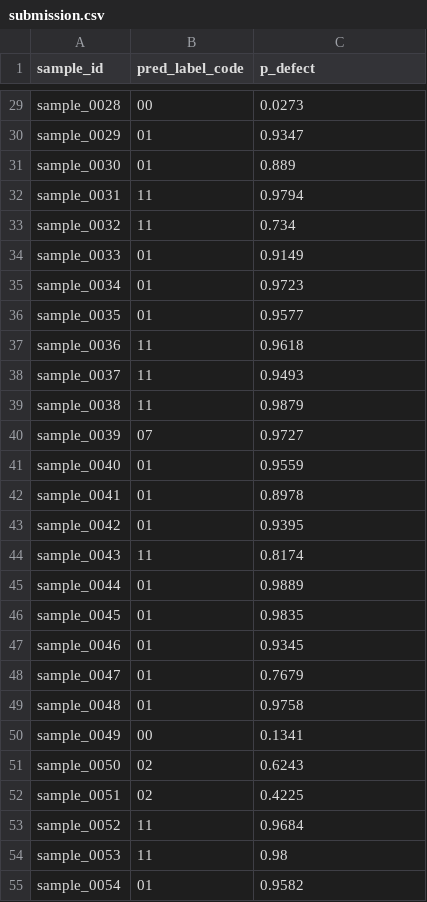
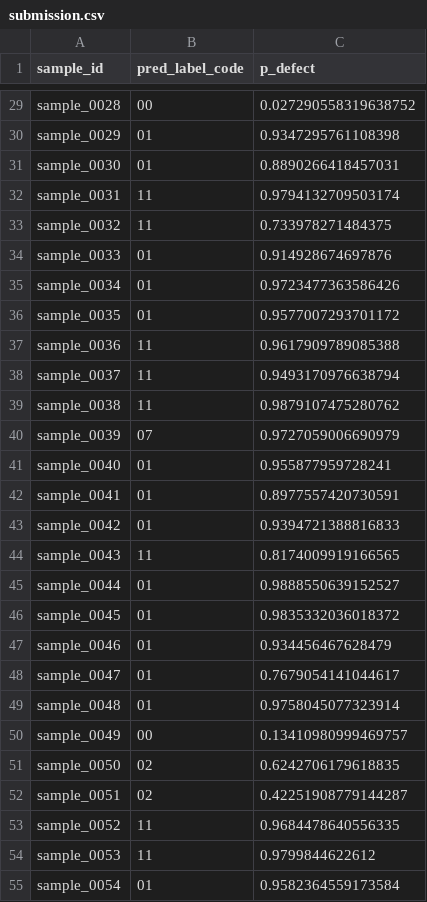
Before and after one commit to krishanu8219/Tri-Modal-Weld-Inspector, a CSV file: submission.csv, drawn as a sheet; only a part is shown, gaps mark what is left out; the diff covers the shown part only; the diff names each change by its address in the sheet, - before the commit and + after, or states it on an @@ line.

```diff
--- a/submission.csv
+++ b/submission.csv
-C29 (p_defect): 0.0273
+C29 (p_defect): 0.027290558319638752
-C30 (p_defect): 0.9347
+C30 (p_defect): 0.9347295761108398
-C31 (p_defect): 0.889
+C31 (p_defect): 0.8890266418457031
-C32 (p_defect): 0.9794
+C32 (p_defect): 0.9794132709503174
-C33 (p_defect): 0.734
+C33 (p_defect): 0.733978271484375
-C34 (p_defect): 0.9149
+C34 (p_defect): 0.914928674697876
-C35 (p_defect): 0.9723
+C35 (p_defect): 0.9723477363586426
-C36 (p_defect): 0.9577
+C36 (p_defect): 0.9577007293701172
-C37 (p_defect): 0.9618
+C37 (p_defect): 0.9617909789085388
-C38 (p_defect): 0.9493
+C38 (p_defect): 0.9493170976638794
-C39 (p_defect): 0.9879
+C39 (p_defect): 0.9879107475280762
-C40 (p_defect): 0.9727
+C40 (p_defect): 0.9727059006690979
-C41 (p_defect): 0.9559
+C41 (p_defect): 0.955877959728241
-C42 (p_defect): 0.8978
+C42 (p_defect): 0.8977557420730591
-C43 (p_defect): 0.9395
+C43 (p_defect): 0.9394721388816833
-C44 (p_defect): 0.8174
+C44 (p_defect): 0.8174009919166565
-C45 (p_defect): 0.9889
+C45 (p_defect): 0.9888550639152527
-C46 (p_defect): 0.9835
+C46 (p_defect): 0.9835332036018372
-C47 (p_defect): 0.9345
+C47 (p_defect): 0.934456467628479
-C48 (p_defect): 0.7679
+C48 (p_defect): 0.7679054141044617
-C49 (p_defect): 0.9758
+C49 (p_defect): 0.9758045077323914
-C50 (p_defect): 0.1341
+C50 (p_defect): 0.13410980999469757
-C51 (p_defect): 0.6243
+C51 (p_defect): 0.6242706179618835
-C52 (p_defect): 0.4225
+C52 (p_defect): 0.42251908779144287
-C53 (p_defect): 0.9684
+C53 (p_defect): 0.9684478640556335
-C54 (p_defect): 0.98
+C54 (p_defect): 0.9799844622612
-C55 (p_defect): 0.9582
+C55 (p_defect): 0.9582364559173584
```
Also changed, not shown: 25 removed rows and 63 edited cells elsewhere in this file, 3 other files.
